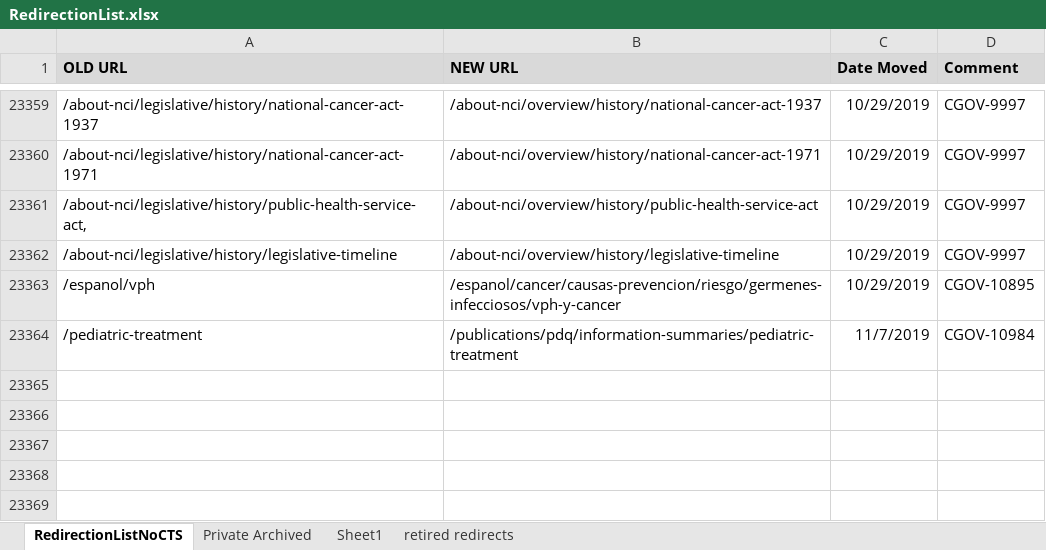
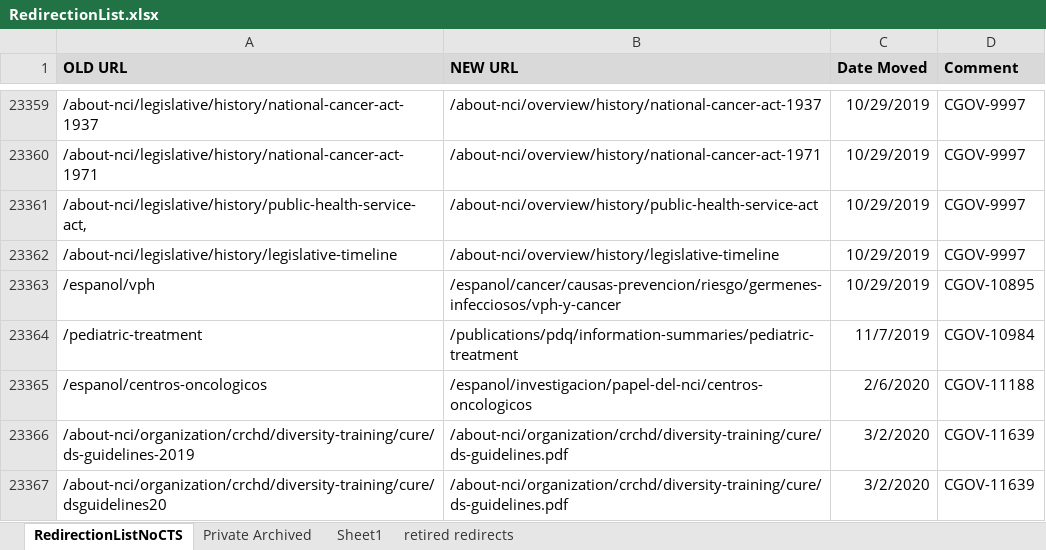
Before and after one commit to NCIOCPL/wcms-content, an Excel workbook: redirection-list/RedirectionList.xlsx, sheet RedirectionListNoCTS, drawn as a sheet; only a part is shown, gaps mark what is left out; values as stored, in another font and other column widths than the file's, no borders; conditional formats not drawn; the diff names each change by its address in the sheet, - before the commit and + after, or states it on an @@ line.

Commit message:
CGOV-11639

```diff
--- a/redirection-list/RedirectionList.xlsx (sheet RedirectionListNoCTS)
+++ b/redirection-list/RedirectionList.xlsx (sheet RedirectionListNoCTS)
+row 23365: /espanol/centros-oncologicos | /espanol/investigacion/papel-del-nci/centros-oncologicos | 2/6/2020 | CGOV-11188
+row 23366: /about-nci/organization/crchd/diversity-training/cure/ds-guidelines-2019 | /about-nci/organization/crchd/diversity-training/cure/ds-guidelines.pdf | 3/2/2020 | CGOV-11639
+row 23367: /about-nci/organization/crchd/diversity-training/cure/dsguidelines20 | /about-nci/organization/crchd/diversity-training/cure/ds-guidelines.pdf | 3/2/2020 | CGOV-11639
```
Also changed, not shown: 2 other files.
